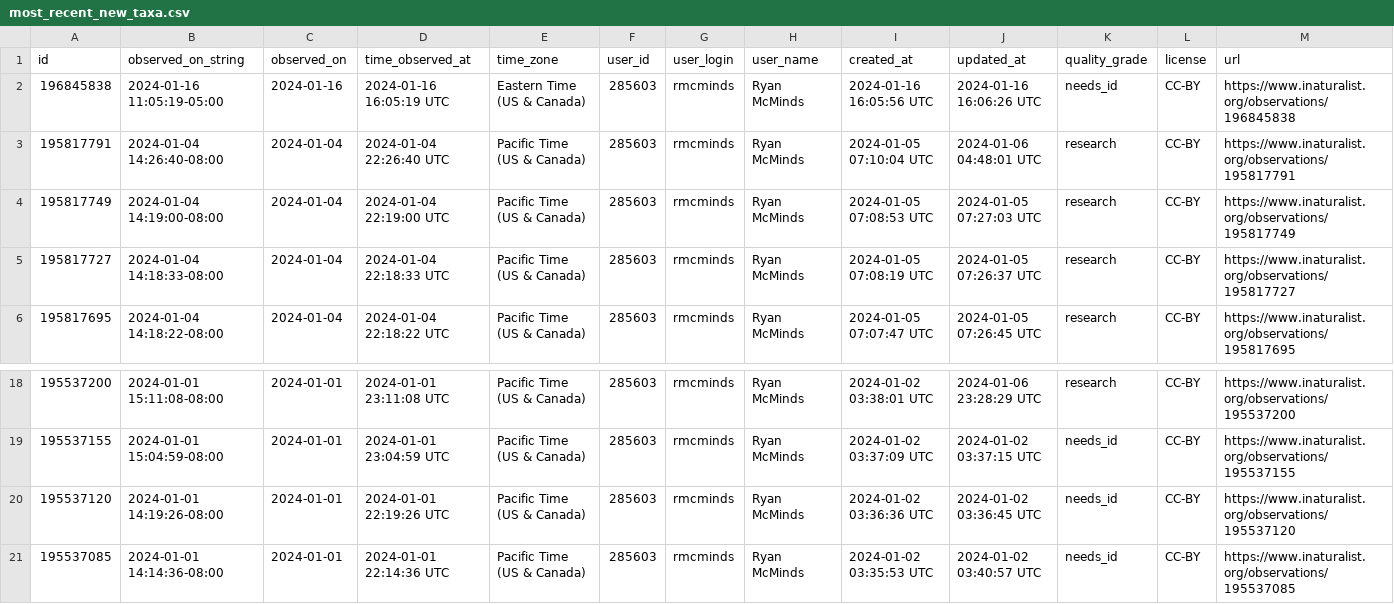
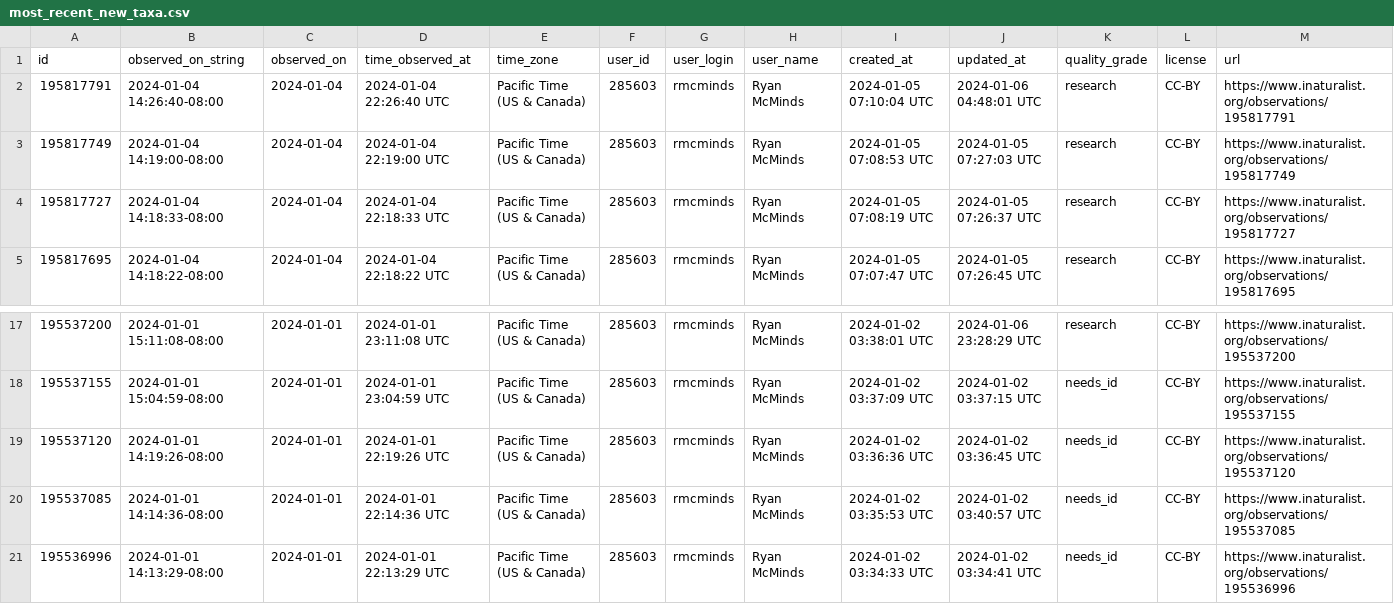
Before and after one commit to rmcminds/merdemicrobes, a CSV file: _data/most_recent_new_taxa.csv, drawn as a sheet; only a part is shown, gaps mark what is left out; removed rows and columns are numbered as before the commit, all else as after; rows hold the shown columns only; the diff names each change by its address in the sheet, - before the commit and + after, or states it on an @@ line.

Commit message:
automated Github Actions data update

```diff
--- a/_data/most_recent_new_taxa.csv
+++ b/_data/most_recent_new_taxa.csv
-row 2: 196845838 | 2024-01-16 11:05:19-05:00 | 2024-01-16 | 2024-01-16 16:05:19 UTC | Eastern Time (US & Canada) | 285603 | rmcminds | Ryan McMinds | 2024-01-16 16:05:56 UTC | 2024-01-16 16:06:26 UTC | needs_id | CC-BY | https://www.inaturalist.org/observations/196845838
+row 21: 195536996 | 2024-01-01 14:13:29-08:00 | 2024-01-01 | 2024-01-01 22:13:29 UTC | Pacific Time (US & Canada) | 285603 | rmcminds | Ryan McMinds | 2024-01-02 03:34:33 UTC | 2024-01-02 03:34:41 UTC | needs_id | CC-BY | https://www.inaturalist.org/observations/195536996
```
Also changed, not shown: 1 other file.
